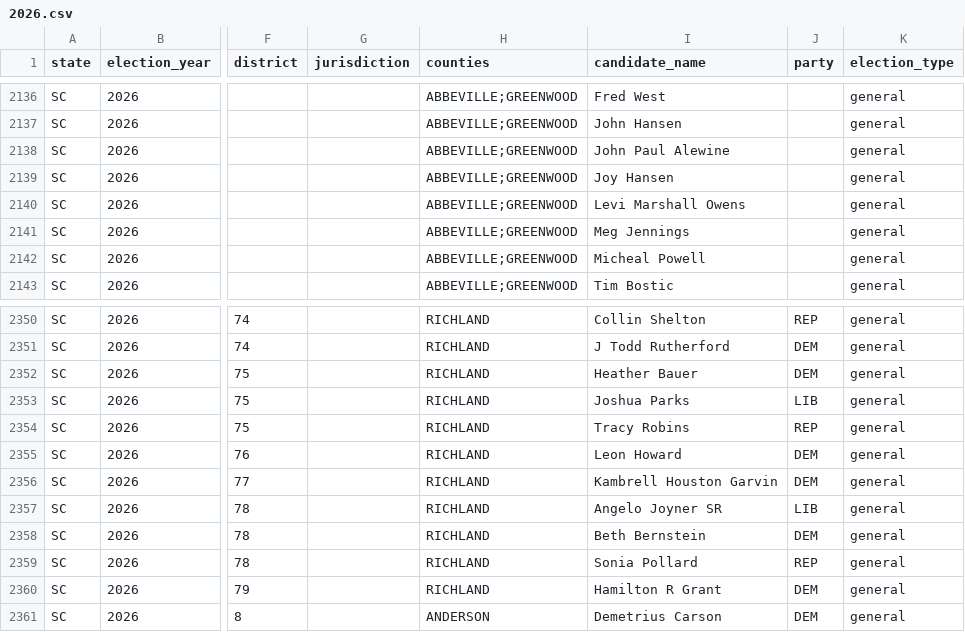
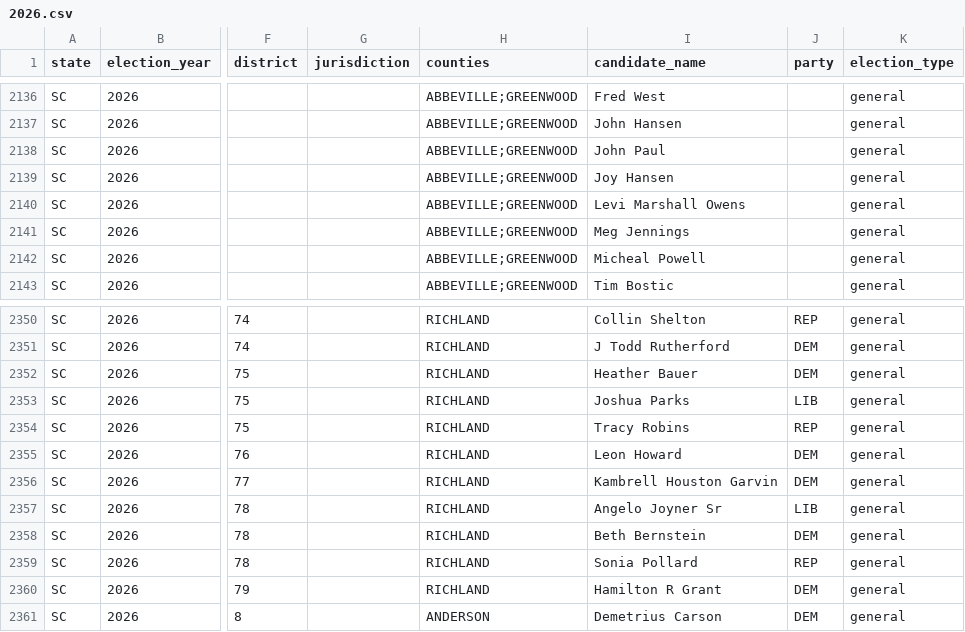
Before and after one commit to AlexanderNicholasIvanov/who-is-running, a CSV file: data/enr/2026.csv, drawn as a sheet; only a part is shown, gaps mark what is left out; the diff names each change by its address in the sheet, - before the commit and + after, or states it on an @@ line.

```diff
--- a/data/enr/2026.csv
+++ b/data/enr/2026.csv
-I2138 (candidate_name): John Paul Alewine
+I2138 (candidate_name): John Paul
-I2357 (candidate_name): Angelo Joyner SR
+I2357 (candidate_name): Angelo Joyner Sr
```
Also changed, not shown: 2 other files.
